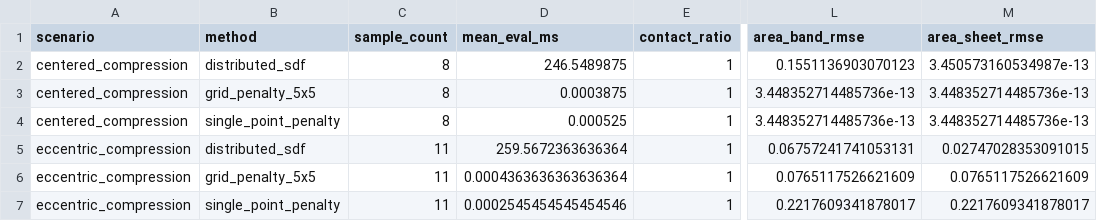
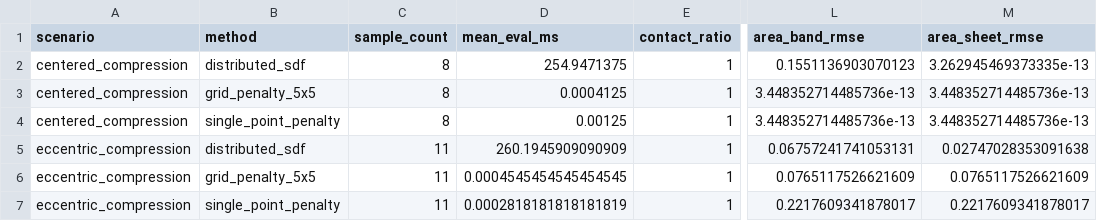
Before and after one commit to W-Moorer/ChronoSDF-Contact, a CSV file: paper/results/benchmark_box_contact/benchmark_summary.csv, drawn as a sheet; only a part is shown, gaps mark what is left out; the diff names each change by its address in the sheet, - before the commit and + after, or states it on an @@ line.

```diff
--- a/paper/results/benchmark_box_contact/benchmark_summary.csv
+++ b/paper/results/benchmark_box_contact/benchmark_summary.csv
-D2 (mean_eval_ms): 246.5489875
+D2 (mean_eval_ms): 254.9471375
-M2 (area_sheet_rmse): 3.450573160534987e-13
+M2 (area_sheet_rmse): 3.262945469373335e-13
-D3 (mean_eval_ms): 0.0003875
+D3 (mean_eval_ms): 0.0004125
-D4 (mean_eval_ms): 0.000525
+D4 (mean_eval_ms): 0.00125
-D5 (mean_eval_ms): 259.5672363636364
+D5 (mean_eval_ms): 260.1945909090909
-M5 (area_sheet_rmse): 0.02747028353091015
+M5 (area_sheet_rmse): 0.02747028353091638
-D6 (mean_eval_ms): 0.0004363636363636364
+D6 (mean_eval_ms): 0.0004545454545454545
-D7 (mean_eval_ms): 0.0002545454545454546
+D7 (mean_eval_ms): 0.0002818181818181819
```
Also changed, not shown: paper/results/benchmark_box_contact/benchmark_records.csv, paper/results/benchmark_box_contact/centered_area_modes.csv, 5 other files.
